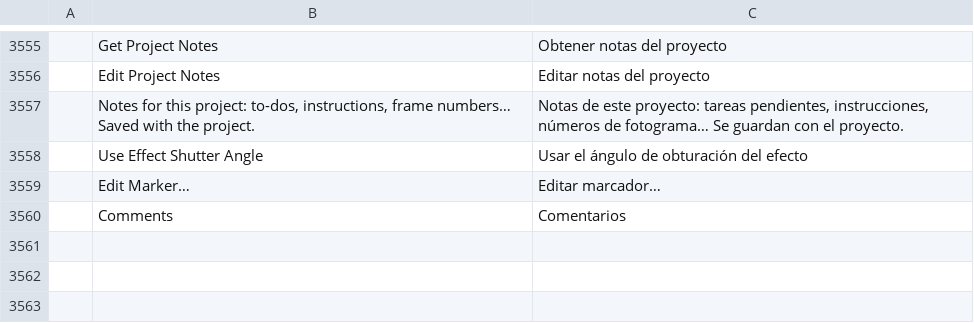
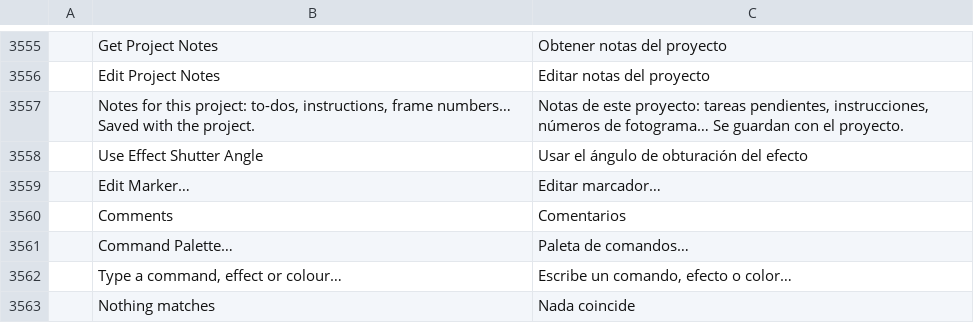
Before and after one commit to spiritadminteam-sketch/filmcraft, a TSV file: crates/ui-egui/src/i18n/es.tsv, drawn as a sheet; only a part is shown, gaps mark what is left out; the diff names each change by its address in the sheet, - before the commit and + after, or states it on an @@ line.

```diff
--- a/crates/ui-egui/src/i18n/es.tsv
+++ b/crates/ui-egui/src/i18n/es.tsv
+row 3561:  | Command Palette… | Paleta de comandos…
+row 3562:  | Type a command, effect or colour… | Escribe un comando, efecto o color…
+row 3563:  | Nothing matches | Nada coincide
```
Also changed, not shown: crates/ui-egui/src/i18n/zh-cn.tsv, 7 other files.
